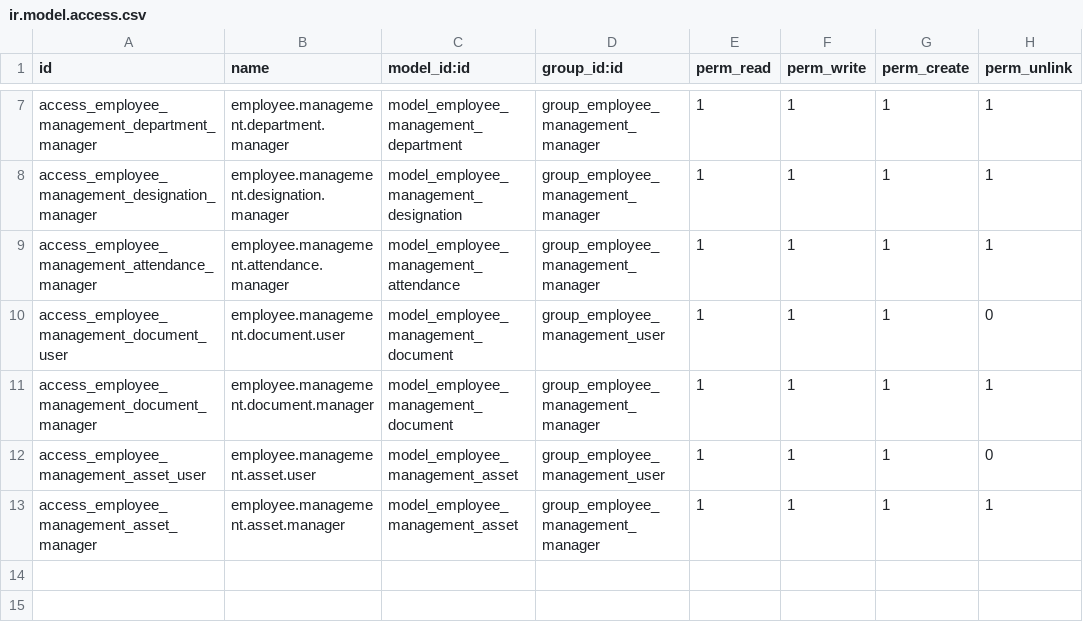
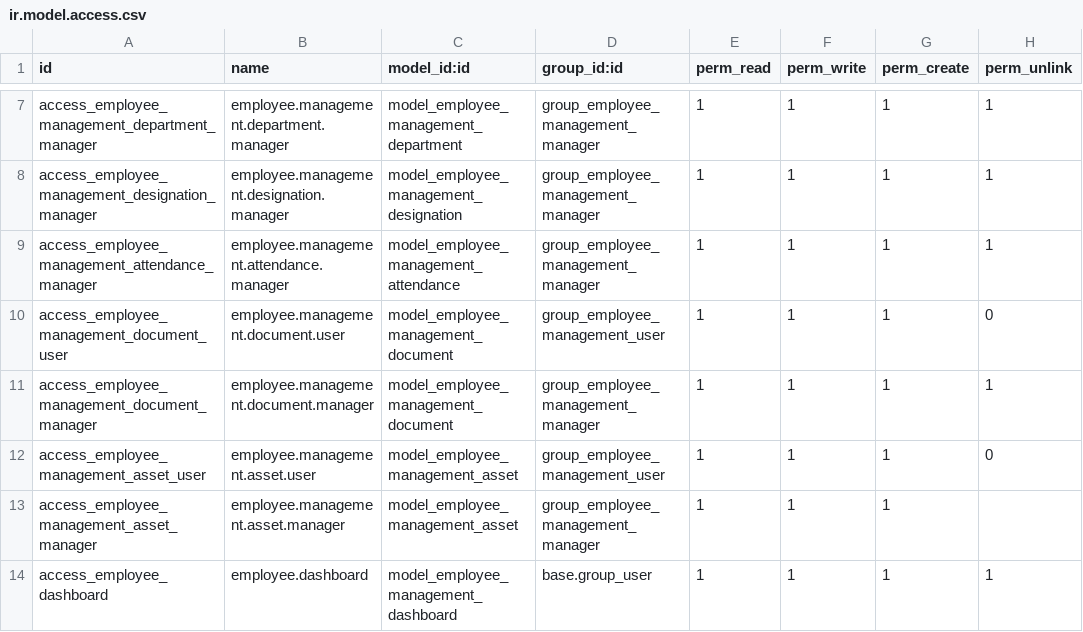
Before and after one commit to Sharatpsd/odoo-employee-management, a CSV file: security/ir.model.access.csv, drawn as a sheet; only a part is shown, gaps mark what is left out.

Commit message:
improve employee management dashboard UI and statistics

```diff
--- a/security/ir.model.access.csv
+++ b/security/ir.model.access.csv
@@ -12,2 +12,3 @@ access_employee_management_document_manager,employee.management.document.manager
 access_employee_management_asset_user,employee.management.asset.user,model_employee_management_asset,group_employee_management_user,1,1,1,0
-access_employee_management_asset_manager,employee.management.asset.manager,model_employee_management_asset,group_employee_management_manager,1,1,1,1
+access_employee_management_asset_manager,employee.management.asset.manager,model_employee_management_asset,group_employee_management_manager,1,1,1,
+access_employee_dashboard,employee.dashboard,model_employee_management_dashboard,base.group_user,1,1,1,1
```
Also changed, not shown: 9 other files.
